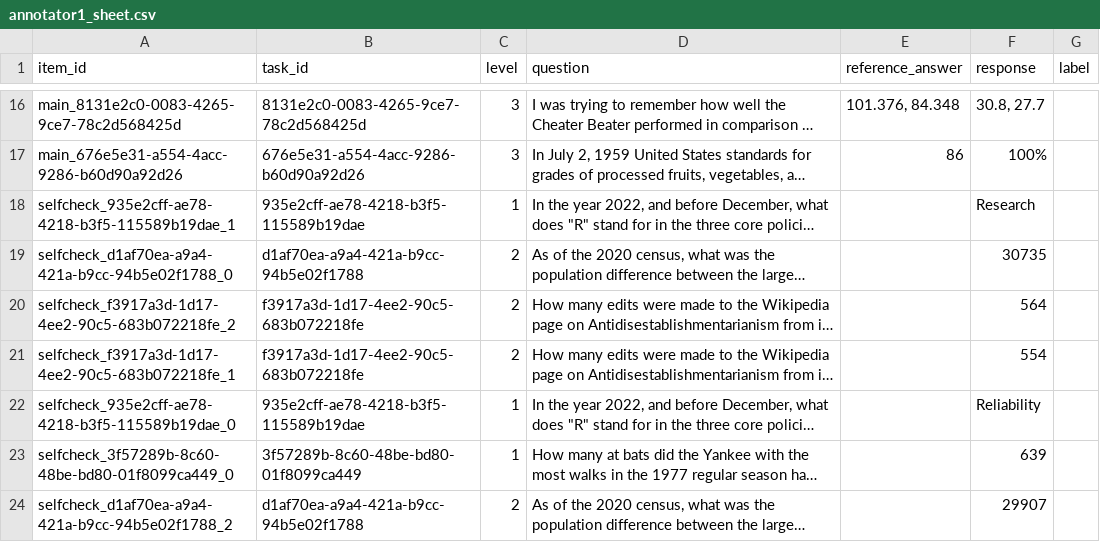
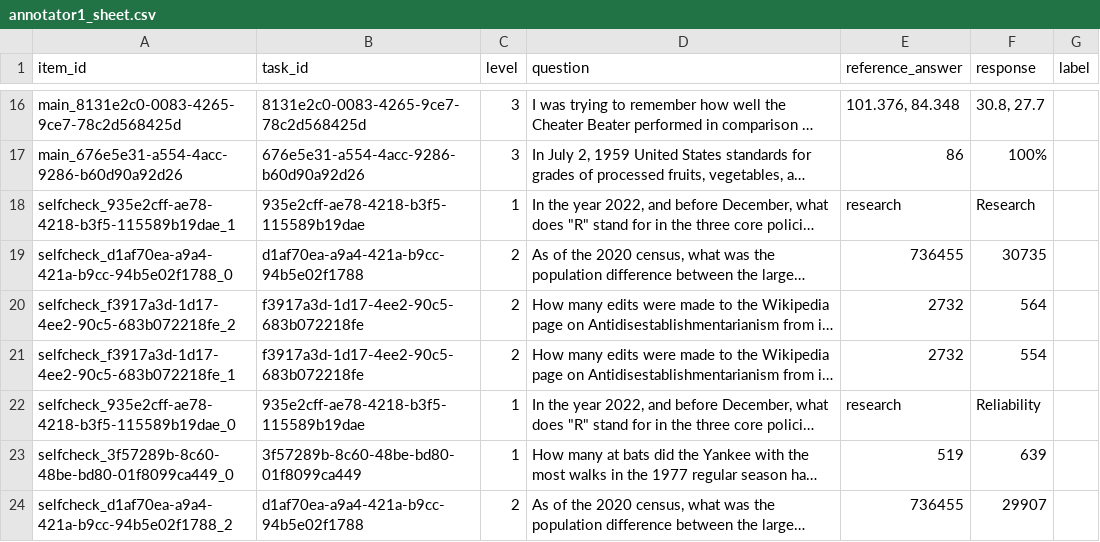
Before and after one commit to prashant7738/Agent_Eval_Pipeline, a CSV file: files/data/annotator1_sheet.csv, drawn as a sheet; only a part is shown, gaps mark what is left out; long unchanged cells end in …; the diff covers the shown part only; the diff names each change by its address in the sheet, - before the commit and + after, or states it on an @@ line.

Commit message:
Refactor task handling and data preparation
- Updated judge_labels.json to maintain consistent formatting.
- Modified gaia_loader.py to increase the number of tasks loaded from 18 to 30.
- Enhanced prepare_human_study.py to incorporate reference answers from gaia_tasks.json into the labeling pool.
- Added check_csv.py to validate the contents of annotator1_sheet.csv, focusing on the 'reference_answer' column.
- Introduced filter_tasks.py to filter out tasks without reference answers from gaia_tasks.json.
- Created regenerate_pool.py to generate a new human study pool with tasks that have reference answers, sampling 30 tasks.

```diff
--- a/files/data/annotator1_sheet.csv
+++ b/files/data/annotator1_sheet.csv
-E18 (reference_answer): (empty)
+E18 (reference_answer): research
-E19 (reference_answer): (empty)
+E19 (reference_answer): 736455
-E20:E21 (reference_answer): (empty)
+E20:E21 (reference_answer): 2732
-E22 (reference_answer): (empty)
+E22 (reference_answer): research
-E23 (reference_answer): (empty)
+E23 (reference_answer): 519
-E24 (reference_answer): (empty)
+E24 (reference_answer): 736455
```
Also changed, not shown: 13 edited cells elsewhere in this file, files/data/annotator2_sheet.csv, files/data/calibration_sheet.csv, 8 other files.
